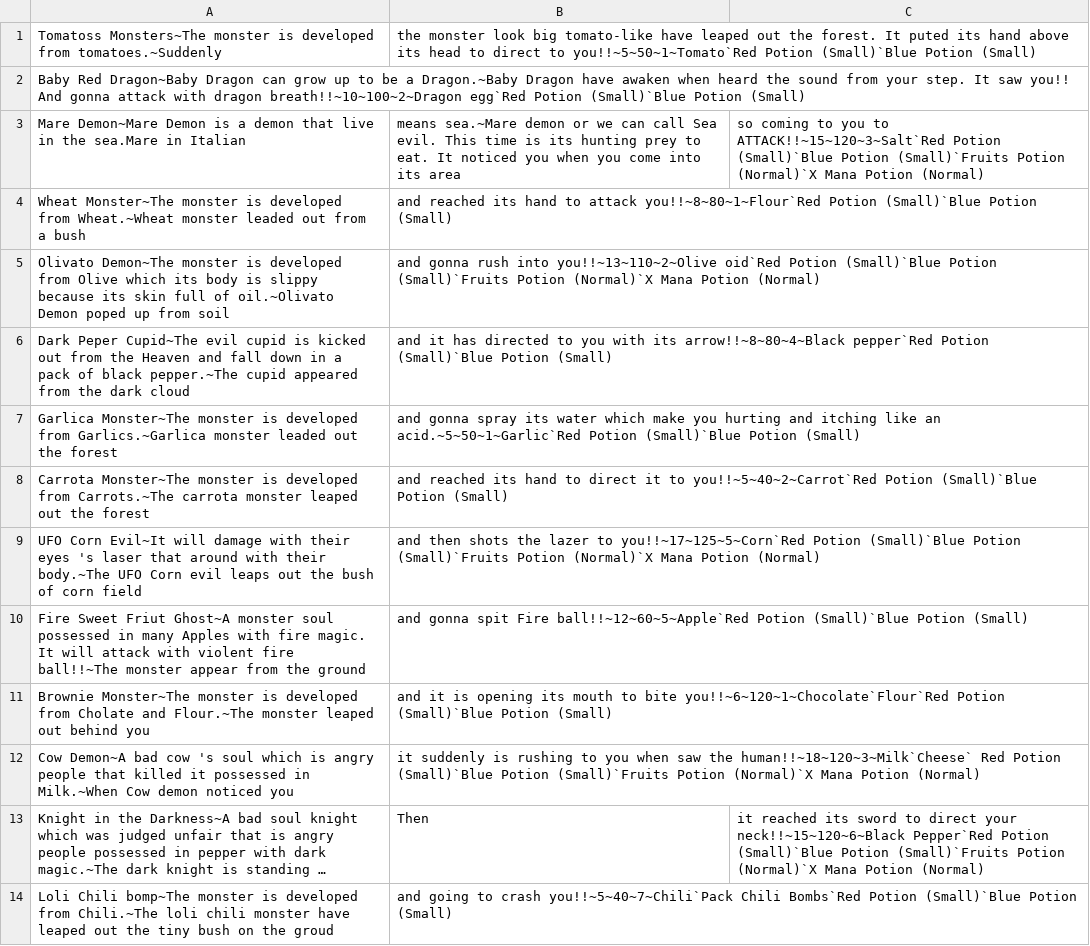
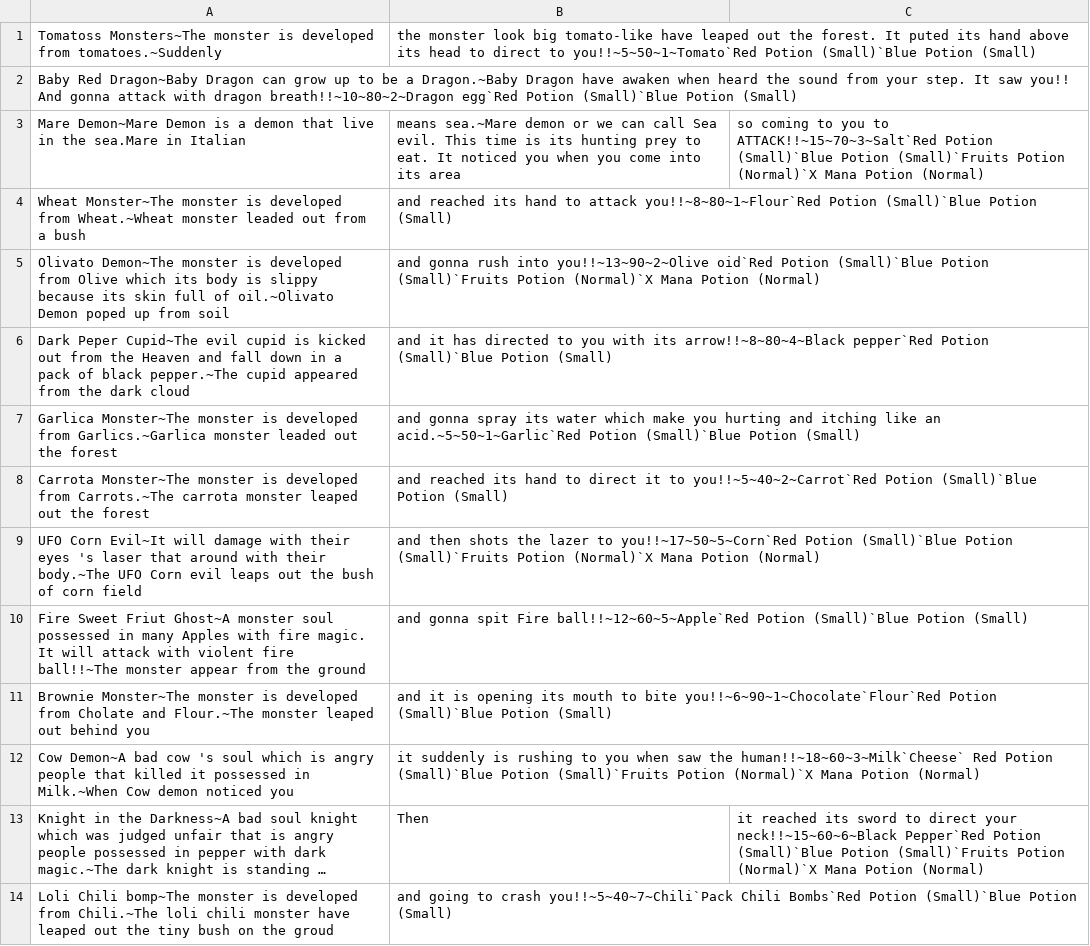
Before and after one commit to taraphirun/Programing2Project, a CSV file: res/monster.csv, drawn as a sheet; long unchanged cells end in …; the diff names each change by its address in the sheet, - before the commit and + after, or states it on an @@ line.

```diff
--- a/res/monster.csv
+++ b/res/monster.csv
-A2: …with dragon breath!!~10~100~2~Dragon egg`Red Potion…
+A2: …with dragon breath!!~10~80~2~Dragon egg`Red Potion…
-C3: …you to ATTACK!!~15~120~3~Salt`Red Potion (Small)`Blue…
+C3: …you to ATTACK!!~15~70~3~Salt`Red Potion (Small)`Blue…
-B5: …rush into you!!~13~110~2~Olive oid`Red Potion…
+B5: …rush into you!!~13~90~2~Olive oid`Red Potion…
-B9: …lazer to you!!~17~125~5~Corn`Red Potion (Small)`Blue…
+B9: …lazer to you!!~17~50~5~Corn`Red Potion (Small)`Blue…
-B11: …to bite you!!~6~120~1~Chocolate`Flour`Red Potion (Small)`Blue…
+B11: …to bite you!!~6~90~1~Chocolate`Flour`Red Potion (Small)`Blue…
-B12: …saw the human!!~18~120~3~Milk`Cheese` Red Potion…
+B12: …saw the human!!~18~60~3~Milk`Cheese` Red Potion…
-C13: …direct your neck!!~15~120~6~Black Pepper`Red Potion…
+C13: …direct your neck!!~15~60~6~Black Pepper`Red Potion…
```
Also changed, not shown: res/map.csv, res/weapon.csv, 26 other files.
